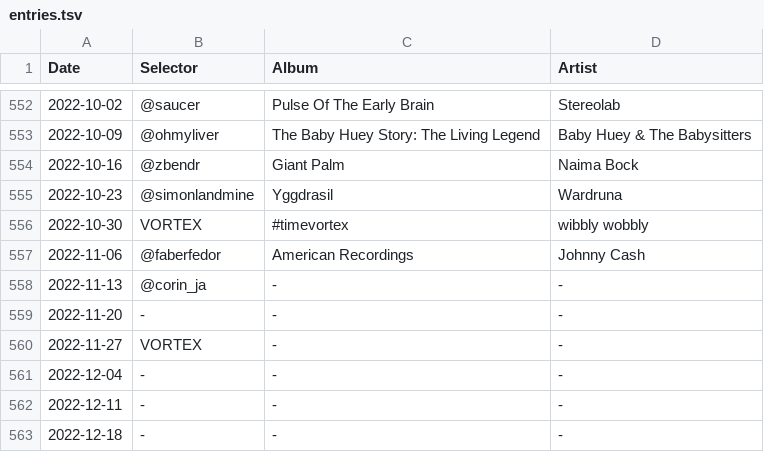
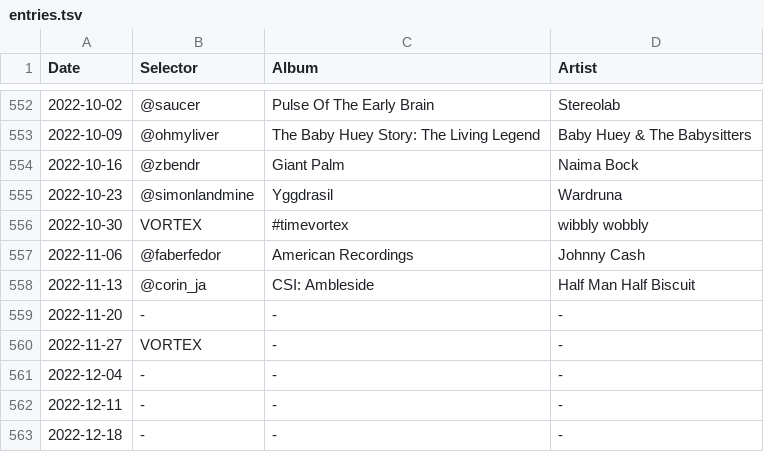
Before and after one commit to akx/listeningclub, a TSV file: entries.tsv, drawn as a sheet; only a part is shown, gaps mark what is left out.

Commit message:
post punk pastiche

```diff
--- a/entries.tsv
+++ b/entries.tsv
@@ -557,3 +557,3 @@ Date	Selector	Album	Artist
 2022-11-06	@faberfedor	American Recordings	Johnny Cash
-2022-11-13	@corin_ja	-	-
+2022-11-13	@corin_ja	CSI: Ambleside	Half Man Half Biscuit
 2022-11-20	-	-	-
```
